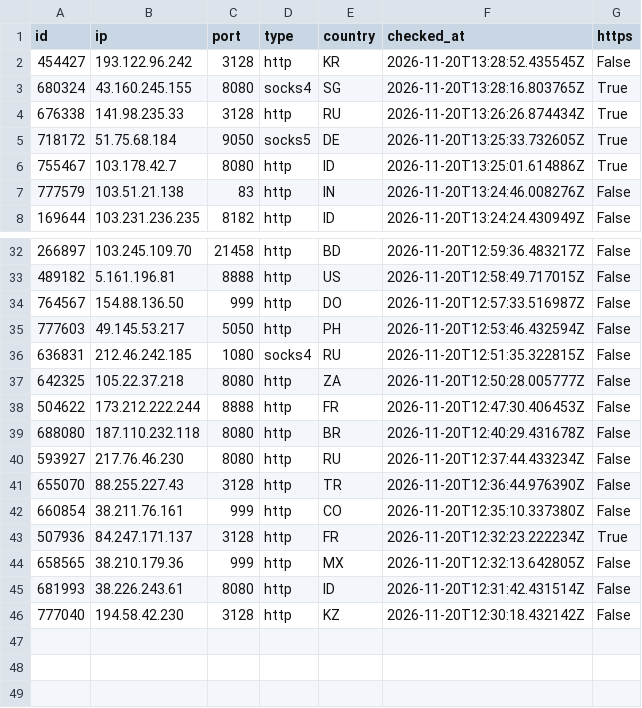
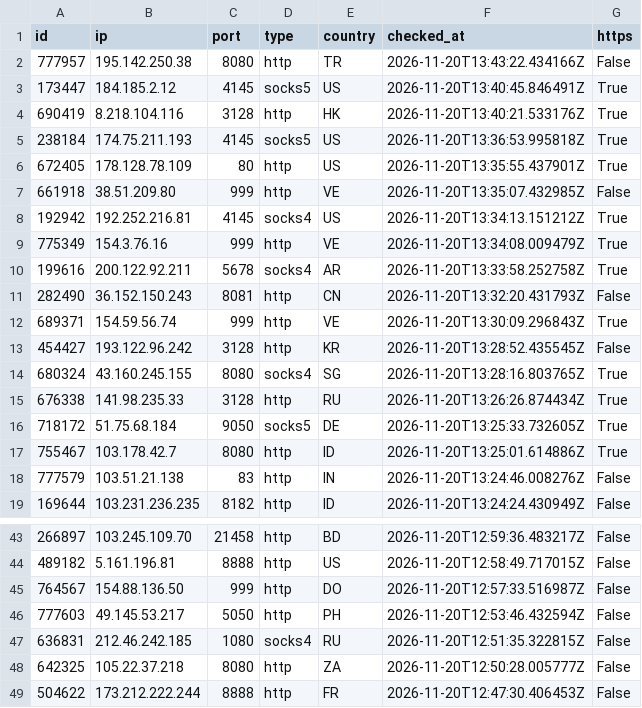
Before and after one commit to ShipHappensBro/Proxy-list, a CSV file: proxies.csv, drawn as a sheet; only a part is shown, gaps mark what is left out; removed rows and columns are numbered as before the commit, all else as after; the diff names each change by its address in the sheet, - before the commit and + after, or states it on an @@ line.

Commit message:
Update: 48 proxies | 2026-11-20 13:45:07.255144+00:00

```diff
--- a/proxies.csv
+++ b/proxies.csv
+row 2: 777957 | 195.142.250.38 | 8080 | http | TR | 2026-11-20T13:43:22.434166Z | False
+row 3: 173447 | 184.185.2.12 | 4145 | socks5 | US | 2026-11-20T13:40:45.846491Z | True
+row 4: 690419 | 8.218.104.116 | 3128 | http | HK | 2026-11-20T13:40:21.533176Z | True
+row 5: 238184 | 174.75.211.193 | 4145 | socks5 | US | 2026-11-20T13:36:53.995818Z | True
+row 6: 672405 | 178.128.78.109 | 80 | http | US | 2026-11-20T13:35:55.437901Z | True
+row 7: 661918 | 38.51.209.80 | 999 | http | VE | 2026-11-20T13:35:07.432985Z | False
+row 8: 192942 | 192.252.216.81 | 4145 | socks4 | US | 2026-11-20T13:34:13.151212Z | True
+row 9: 775349 | 154.3.76.16 | 999 | http | VE | 2026-11-20T13:34:08.009479Z | True
+row 10: 199616 | 200.122.92.211 | 5678 | socks4 | AR | 2026-11-20T13:33:58.252758Z | True
+row 11: 282490 | 36.152.150.243 | 8081 | http | CN | 2026-11-20T13:32:20.431793Z | False
+row 12: 689371 | 154.59.56.74 | 999 | http | VE | 2026-11-20T13:30:09.296843Z | True
-row 39: 688080 | 187.110.232.118 | 8080 | http | BR | 2026-11-20T12:40:29.431678Z | False
-row 40: 593927 | 217.76.46.230 | 8080 | http | RU | 2026-11-20T12:37:44.433234Z | False
-row 41: 655070 | 88.255.227.43 | 3128 | http | TR | 2026-11-20T12:36:44.976390Z | False
-row 42: 660854 | 38.211.76.161 | 999 | http | CO | 2026-11-20T12:35:10.337380Z | False
-row 43: 507936 | 84.247.171.137 | 3128 | http | FR | 2026-11-20T12:32:23.222234Z | True
-row 44: 658565 | 38.210.179.36 | 999 | http | MX | 2026-11-20T12:32:13.642805Z | False
-row 45: 681993 | 38.226.243.61 | 8080 | http | ID | 2026-11-20T12:31:42.431514Z | False
-row 46: 777040 | 194.58.42.230 | 3128 | http | KZ | 2026-11-20T12:30:18.432142Z | False
```
Also changed, not shown: 6 other files.
